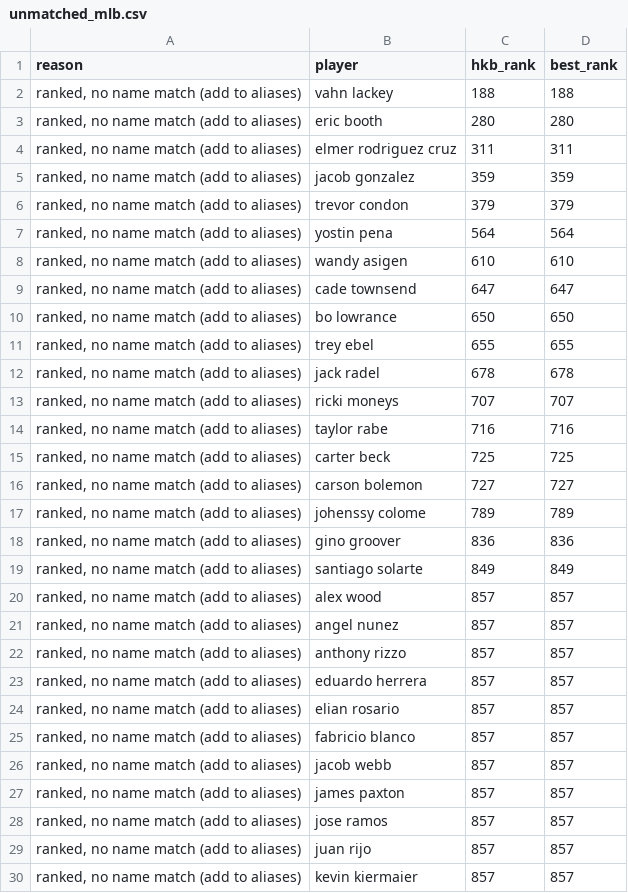
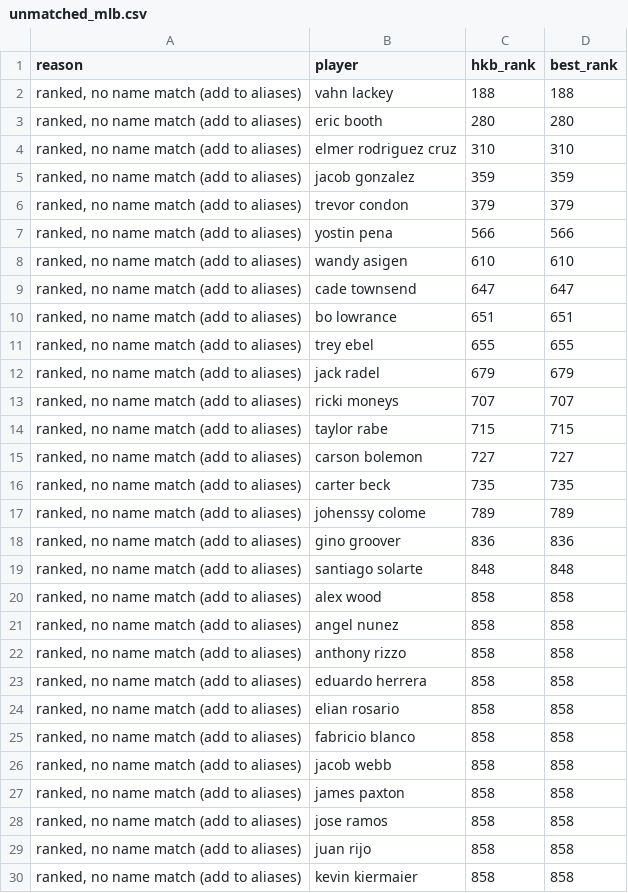
Before and after one commit to kyeill/dynasty, a CSV file: output/unmatched_mlb.csv, drawn as a sheet; only a part is shown; the diff covers the shown part only.

```diff
--- a/output/unmatched_mlb.csv
+++ b/output/unmatched_mlb.csv
@@ -3,28 +3,28 @@
 "ranked, no name match (add to aliases)",eric booth,280,280
-"ranked, no name match (add to aliases)",elmer rodriguez cruz,311,311
+"ranked, no name match (add to aliases)",elmer rodriguez cruz,310,310
 "ranked, no name match (add to aliases)",jacob gonzalez,359,359
 "ranked, no name match (add to aliases)",trevor condon,379,379
-"ranked, no name match (add to aliases)",yostin pena,564,564
+"ranked, no name match (add to aliases)",yostin pena,566,566
 "ranked, no name match (add to aliases)",wandy asigen,610,610
 "ranked, no name match (add to aliases)",cade townsend,647,647
-"ranked, no name match (add to aliases)",bo lowrance,650,650
+"ranked, no name match (add to aliases)",bo lowrance,651,651
 "ranked, no name match (add to aliases)",trey ebel,655,655
-"ranked, no name match (add to aliases)",jack radel,678,678
+"ranked, no name match (add to aliases)",jack radel,679,679
 "ranked, no name match (add to aliases)",ricki moneys,707,707
-"ranked, no name match (add to aliases)",taylor rabe,716,716
-"ranked, no name match (add to aliases)",carter beck,725,725
+"ranked, no name match (add to aliases)",taylor rabe,715,715
 "ranked, no name match (add to aliases)",carson bolemon,727,727
+"ranked, no name match (add to aliases)",carter beck,735,735
 "ranked, no name match (add to aliases)",johenssy colome,789,789
 "ranked, no name match (add to aliases)",gino groover,836,836
-"ranked, no name match (add to aliases)",santiago solarte,849,849
-"ranked, no name match (add to aliases)",alex wood,857,857
-"ranked, no name match (add to aliases)",angel nunez,857,857
-"ranked, no name match (add to aliases)",anthony rizzo,857,857
-"ranked, no name match (add to aliases)",eduardo herrera,857,857
-"ranked, no name match (add to aliases)",elian rosario,857,857
-"ranked, no name match (add to aliases)",fabricio blanco,857,857
-"ranked, no name match (add to aliases)",jacob webb,857,857
-"ranked, no name match (add to aliases)",james paxton,857,857
-"ranked, no name match (add to aliases)",jose ramos,857,857
-"ranked, no name match (add to aliases)",juan rijo,857,857
-"ranked, no name match (add to aliases)",kevin kiermaier,857,857
+"ranked, no name match (add to aliases)",santiago solarte,848,848
+"ranked, no name match (add to aliases)",alex wood,858,858
+"ranked, no name match (add to aliases)",angel nunez,858,858
+"ranked, no name match (add to aliases)",anthony rizzo,858,858
+"ranked, no name match (add to aliases)",eduardo herrera,858,858
+"ranked, no name match (add to aliases)",elian rosario,858,858
+"ranked, no name match (add to aliases)",fabricio blanco,858,858
+"ranked, no name match (add to aliases)",jacob webb,858,858
+"ranked, no name match (add to aliases)",james paxton,858,858
+"ranked, no name match (add to aliases)",jose ramos,858,858
+"ranked, no name match (add to aliases)",juan rijo,858,858
+"ranked, no name match (add to aliases)",kevin kiermaier,858,858
```
Also changed, not shown: 20 edited cells elsewhere in this file, lastgood/mlb_hkb.csv, output/combined_rankings_mlb.csv, 12 other files.
